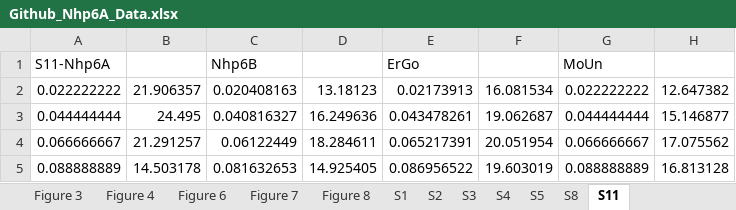
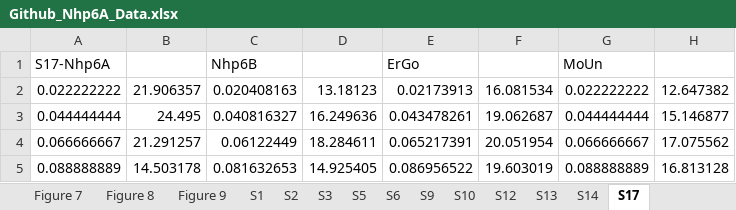
Before and after one commit to AthiNaganathan/Nhp6A, an Excel workbook: Github_Nhp6A_Data.xlsx, sheet S17, drawn as a sheet; only a part is shown; values as stored, in another font and other column widths than the file's, no borders; the diff names each change by its address in the sheet, - before the commit and + after, or states it on an @@ line.

```diff
--- a/Github_Nhp6A_Data.xlsx (sheet S17)
+++ b/Github_Nhp6A_Data.xlsx (sheet S17)
-sheet tab: S4
+sheet tab: S9
-sheet tab: S8
+sheet tab: S14
-sheet tab: S11
+sheet tab: S17
+sheet tab: Figure 9
+sheet tab: S6
+sheet tab: S10
+sheet tab: S12
+sheet tab: S13
@@ sheet tab order changed: Figure 7 | Figure 8 | Figure 9 | S1 | S2 | S3 | S5 | S6 | S9 | S10 | S12 | S13 | S14 | S17 @@
-A1: S11-Nhp6A
+A1: S17-Nhp6A
```
Also changed, not shown: sheet Figure 8, sheet S3, sheet S2, sheet S5, sheet Figure 6, sheet Figure 7, 5 more sheets, other sheet tabs.
